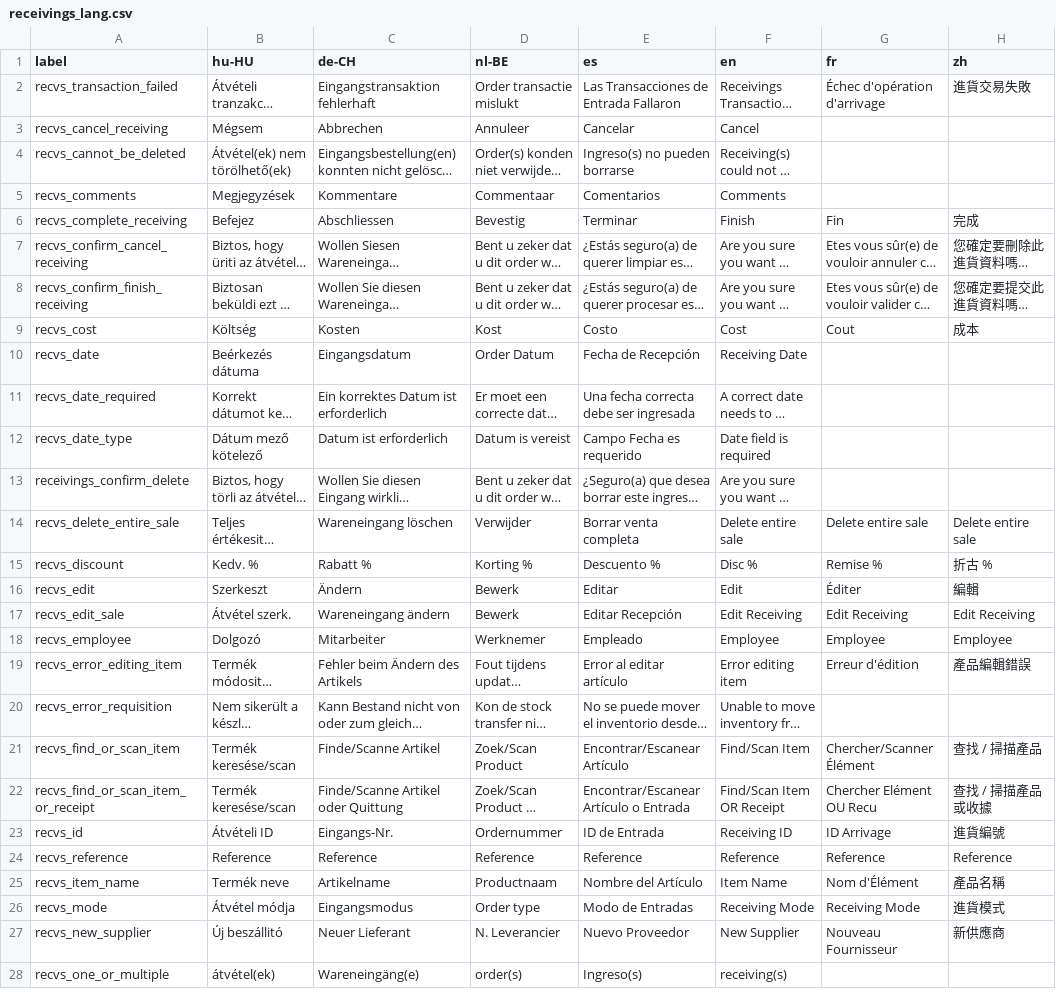
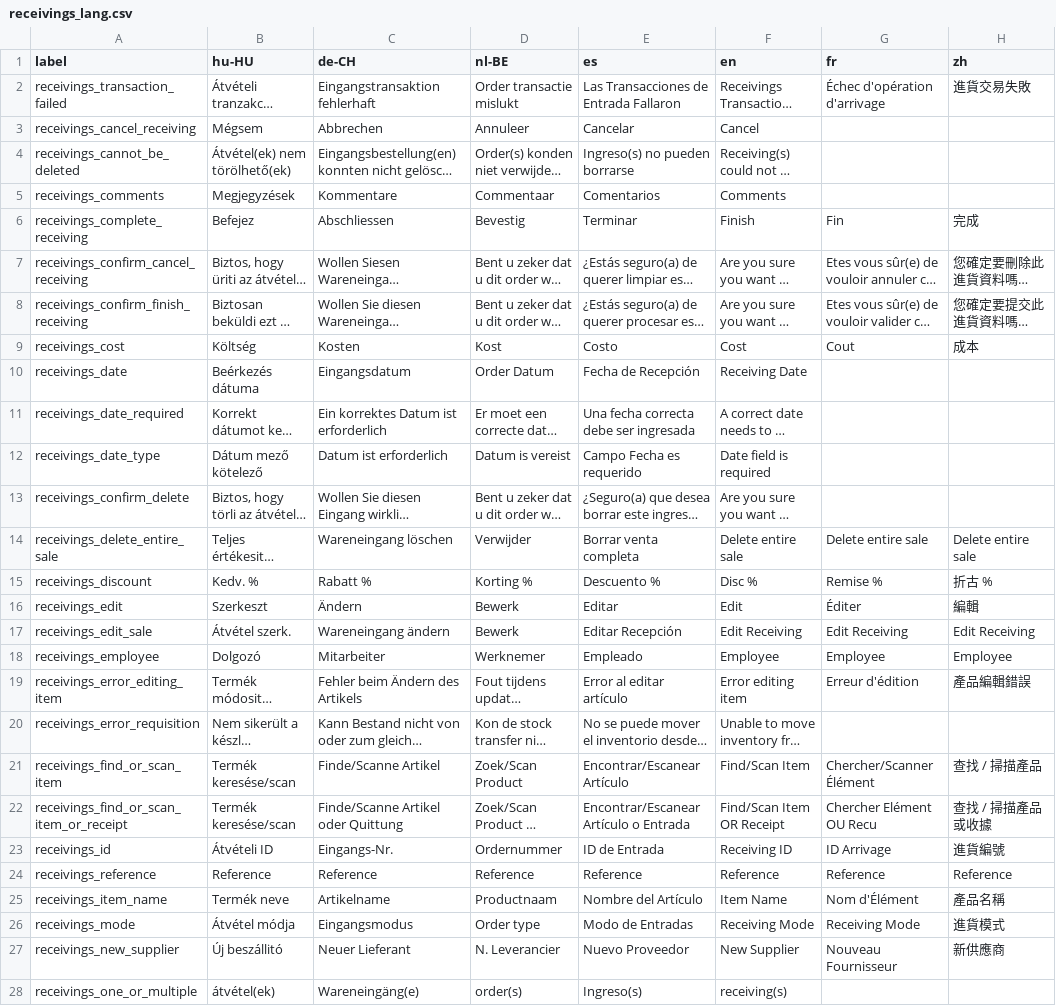
Before and after one commit to carfmccone/POS_O, a CSV file: translations/receivings_lang.csv, drawn as a sheet; only a part is shown; long unchanged cells end in …; the diff covers the shown part only; the diff names each change by its address in the sheet, - before the commit and + after, or states it on an @@ line.

Commit message:
Renamed prefix recvs_ to be the extended version receivings_ matching the Controller name (#439)

```diff
--- a/translations/receivings_lang.csv
+++ b/translations/receivings_lang.csv
-A2 (label): recvs_transaction_failed
+A2 (label): receivings_transaction_failed
-A3 (label): recvs_cancel_receiving
+A3 (label): receivings_cancel_receiving
-A4 (label): recvs_cannot_be_deleted
+A4 (label): receivings_cannot_be_deleted
-A5 (label): recvs_comments
+A5 (label): receivings_comments
-A6 (label): recvs_complete_receiving
+A6 (label): receivings_complete_receiving
-A7 (label): recvs_confirm_cancel_receiving
+A7 (label): receivings_confirm_cancel_receiving
-A8 (label): recvs_confirm_finish_receiving
+A8 (label): receivings_confirm_finish_receiving
-A9 (label): recvs_cost
+A9 (label): receivings_cost
-A10 (label): recvs_date
+A10 (label): receivings_date
-A11 (label): recvs_date_required
+A11 (label): receivings_date_required
-A12 (label): recvs_date_type
+A12 (label): receivings_date_type
-A14 (label): recvs_delete_entire_sale
+A14 (label): receivings_delete_entire_sale
-A15 (label): recvs_discount
+A15 (label): receivings_discount
-A16 (label): recvs_edit
+A16 (label): receivings_edit
-A17 (label): recvs_edit_sale
+A17 (label): receivings_edit_sale
-A18 (label): recvs_employee
+A18 (label): receivings_employee
-A19 (label): recvs_error_editing_item
+A19 (label): receivings_error_editing_item
-A20 (label): recvs_error_requisition
+A20 (label): receivings_error_requisition
-A21 (label): recvs_find_or_scan_item
+A21 (label): receivings_find_or_scan_item
-A22 (label): recvs_find_or_scan_item_or_receipt
+A22 (label): receivings_find_or_scan_item_or_receipt
-A23 (label): recvs_id
+A23 (label): receivings_id
-A24 (label): recvs_reference
+A24 (label): receivings_reference
-A25 (label): recvs_item_name
+A25 (label): receivings_item_name
-A26 (label): recvs_mode
+A26 (label): receivings_mode
-A27 (label): recvs_new_supplier
+A27 (label): receivings_new_supplier
-A28 (label): recvs_one_or_multiple
+A28 (label): receivings_one_or_multiple
```
Also changed, not shown: 23 edited cells elsewhere in this file, 19 other files.
